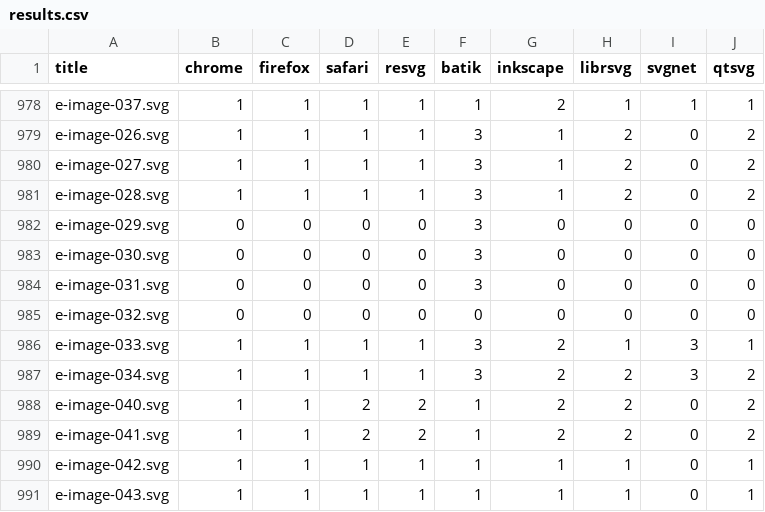
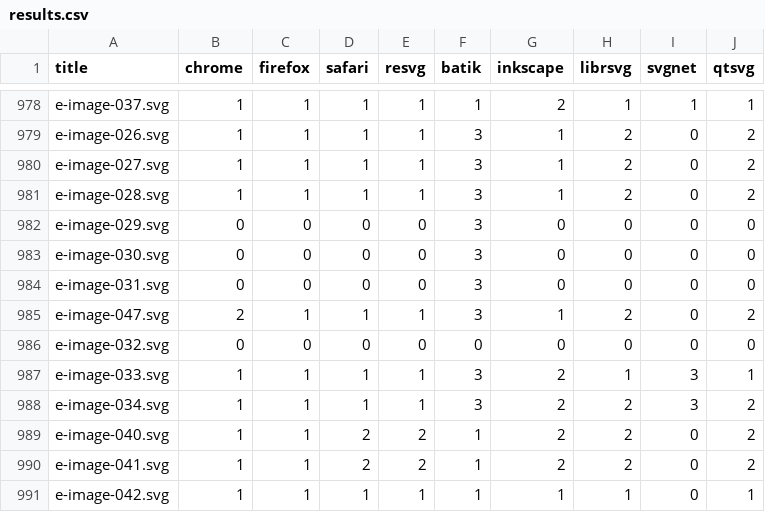
Before and after one commit to RazrFalcon/resvg-test-suite, a CSV file: results.csv, drawn as a sheet; only a part is shown, gaps mark what is left out; the shorter side is filled out with more unchanged rows; the diff names each change by its address in the sheet, - before the commit and + after, or states it on an @@ line.

Commit message:
Add new `image` element tests.

```diff
--- a/results.csv
+++ b/results.csv
+row 985: e-image-047.svg | 2 | 1 | 1 | 1 | 3 | 1 | 2 | 0 | 2
```
Also changed, not shown: 3 other files.
